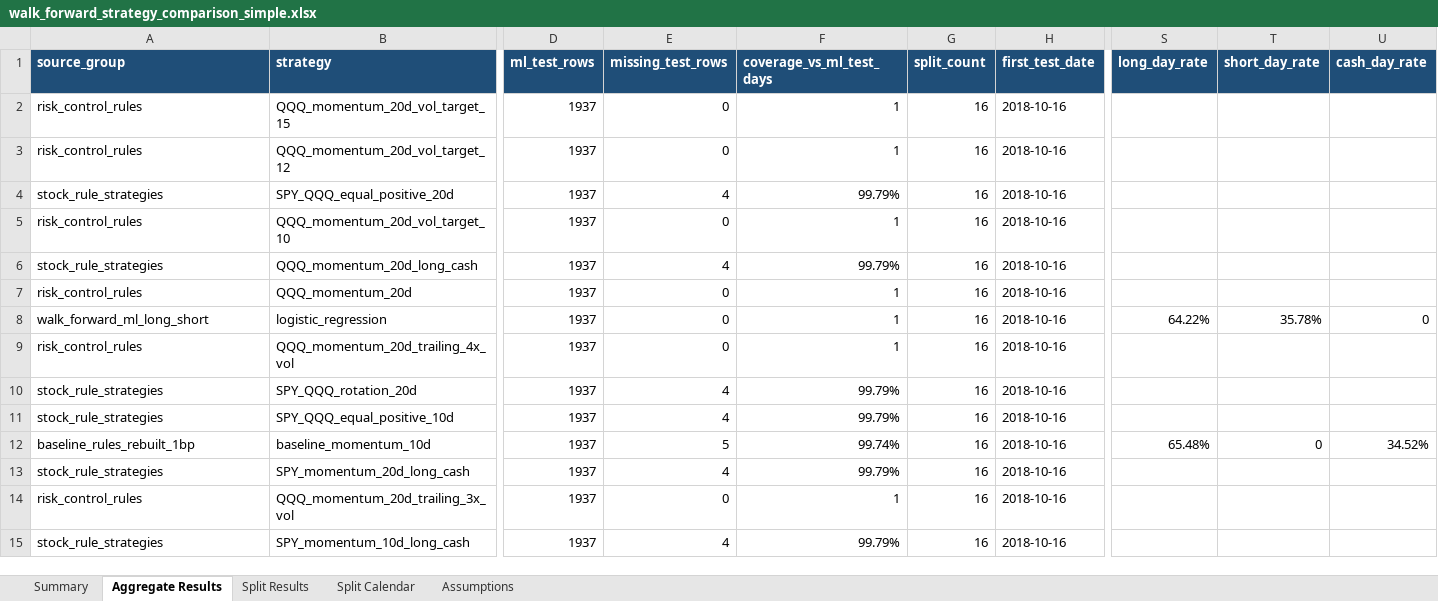
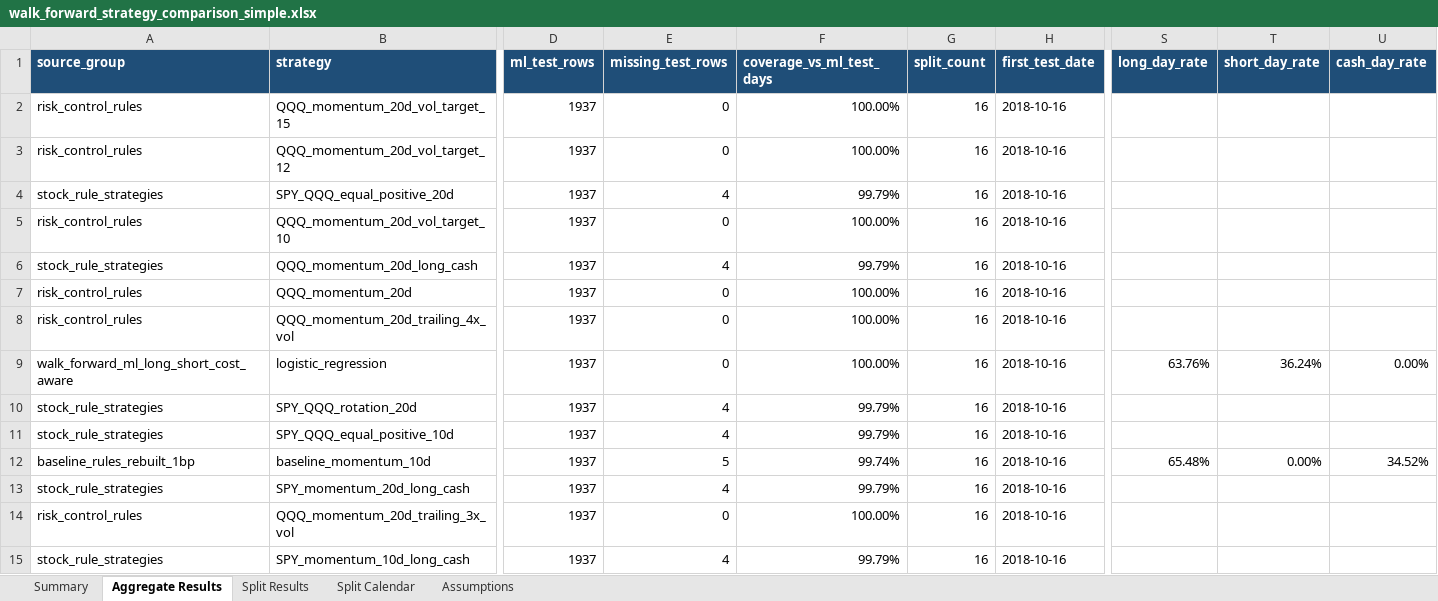
Before and after one commit to minhcool/first_fin_model, an Excel workbook: reports/walk_forward_strategy_comparison_simple.xlsx, sheet Aggregate Results, drawn as a sheet; only a part is shown, gaps mark what is left out; values as stored, in another font and other column widths than the file's, no borders; table styles not drawn; removed rows and columns are numbered as before the commit, all else as after; rows hold the shown columns only; the diff covers the shown part only; the diff names each change by its address in the sheet, - before the commit and + after, or states it on an @@ line.

Commit message:
Add cost-aware ML trading decisions

```diff
--- a/reports/walk_forward_strategy_comparison_simple.xlsx (sheet Aggregate Results)
+++ b/reports/walk_forward_strategy_comparison_simple.xlsx (sheet Aggregate Results)
-F2:F3 (coverage_vs_ml_test_days): 1
+F2:F3 (coverage_vs_ml_test_days): 100.00%
-F5 (coverage_vs_ml_test_days): 1
+F5 (coverage_vs_ml_test_days): 100.00%
-F7 (coverage_vs_ml_test_days): 1
+F7 (coverage_vs_ml_test_days): 100.00%
-row 8: walk_forward_ml_long_short | logistic_regression | 1937 | 0 | 1 | 16 | 2018-10-16 | 64.22% | 35.78% | 0
-F8 (coverage_vs_ml_test_days): 1
+F8 (coverage_vs_ml_test_days): 100.00%
+row 9: walk_forward_ml_long_short_cost_aware | logistic_regression | 1937 | 0 | 100.00% | 16 | 2018-10-16 | 63.76% | 36.24% | 0.00%
-T12 (short_day_rate): 0
+T12 (short_day_rate): 0.00%
-F14 (coverage_vs_ml_test_days): 1
+F14 (coverage_vs_ml_test_days): 100.00%
```
Also changed, not shown: 2 added rows, 2 removed rows and 60 edited cells elsewhere in this sheet, sheet Split Results, sheet Summary, sheet Assumptions, 5 other files.
